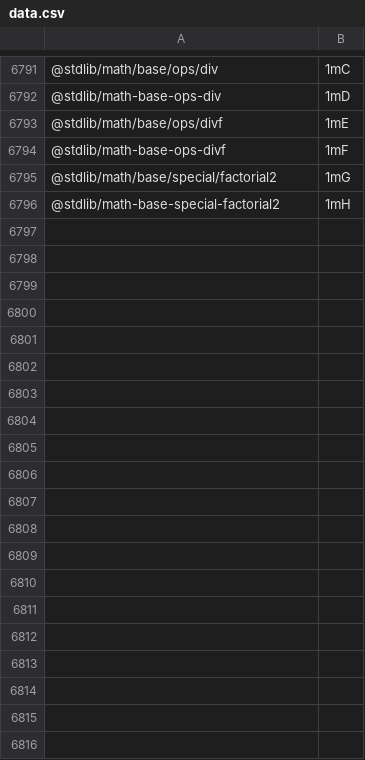
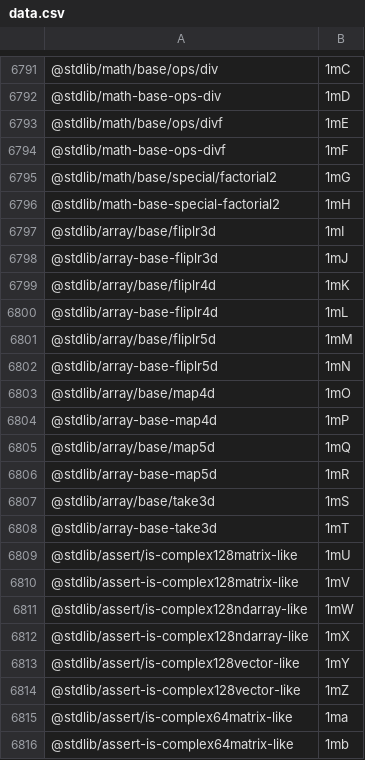
Before and after one commit to stdlib-js/error, a CSV file: tools/pkg2id/data/data.csv, drawn as a sheet; only a part is shown, gaps mark what is left out; the diff covers the shown part only; the diff names each change by its address in the sheet, - before the commit and + after, or states it on an @@ line.

```diff
--- a/tools/pkg2id/data/data.csv
+++ b/tools/pkg2id/data/data.csv
+row 6797: @stdlib/array/base/fliplr3d | 1mI
+row 6798: @stdlib/array-base-fliplr3d | 1mJ
+row 6799: @stdlib/array/base/fliplr4d | 1mK
+row 6800: @stdlib/array-base-fliplr4d | 1mL
+row 6801: @stdlib/array/base/fliplr5d | 1mM
+row 6802: @stdlib/array-base-fliplr5d | 1mN
+row 6803: @stdlib/array/base/map4d | 1mO
+row 6804: @stdlib/array-base-map4d | 1mP
+row 6805: @stdlib/array/base/map5d | 1mQ
+row 6806: @stdlib/array-base-map5d | 1mR
+row 6807: @stdlib/array/base/take3d | 1mS
+row 6808: @stdlib/array-base-take3d | 1mT
+row 6809: @stdlib/assert/is-complex128matrix-like | 1mU
+row 6810: @stdlib/assert-is-complex128matrix-like | 1mV
+row 6811: @stdlib/assert/is-complex128ndarray-like | 1mW
+row 6812: @stdlib/assert-is-complex128ndarray-like | 1mX
+row 6813: @stdlib/assert/is-complex128vector-like | 1mY
+row 6814: @stdlib/assert-is-complex128vector-like | 1mZ
+row 6815: @stdlib/assert/is-complex64matrix-like | 1ma
+row 6816: @stdlib/assert-is-complex64matrix-like | 1mb
```
Also changed, not shown: 10 added rows elsewhere in this file, tools/database/data/data.csv, tools/id2pkg/data/data.csv, 4 other files.
